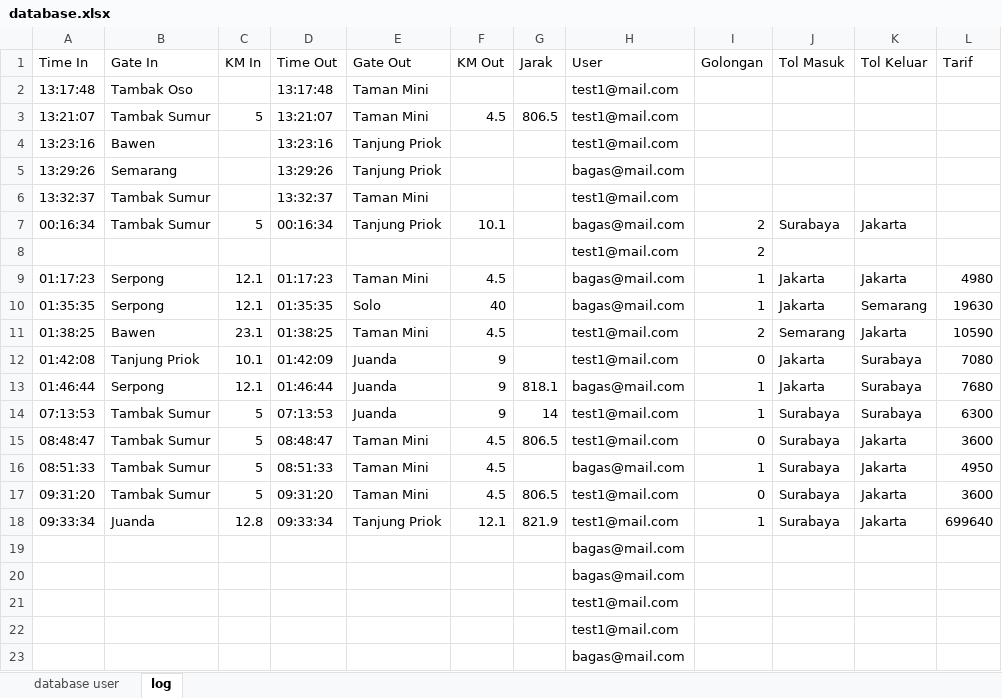
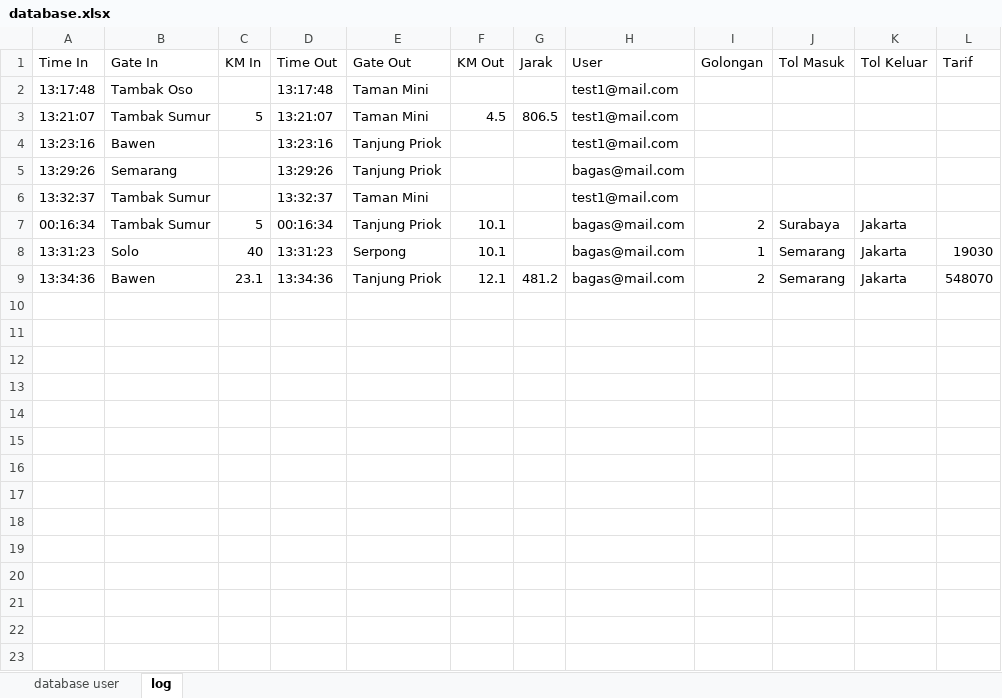
Before and after one commit to ZakiYudhistira/TubesPengkom11, an Excel workbook: database.xlsx, sheet log, drawn as a sheet; values as stored, in another font and other column widths than the file's, no borders; removed rows and columns are numbered as before the commit, all else as after; the diff names each change by its address in the sheet, - before the commit and + after, or states it on an @@ line.

```diff
--- a/database.xlsx (sheet log)
+++ b/database.xlsx (sheet log)
-row 8:  |  |  |  |  |  |  | test1@mail.com | 2
-row 9: 01:17:23 | Serpong | 12.1 | 01:17:23 | Taman Mini | 4.5 |  | bagas@mail.com | 1 | Jakarta | Jakarta | 4980
-row 10: 01:35:35 | Serpong | 12.1 | 01:35:35 | Solo | 40 |  | bagas@mail.com | 1 | Jakarta | Semarang | 19630
-row 11: 01:38:25 | Bawen | 23.1 | 01:38:25 | Taman Mini | 4.5 |  | test1@mail.com | 2 | Semarang | Jakarta | 10590
-row 12: 01:42:08 | Tanjung Priok | 10.1 | 01:42:09 | Juanda | 9 |  | test1@mail.com | 0 | Jakarta | Surabaya | 7080
-row 13: 01:46:44 | Serpong | 12.1 | 01:46:44 | Juanda | 9 | 818.1 | bagas@mail.com | 1 | Jakarta | Surabaya | 7680
-row 14: 07:13:53 | Tambak Sumur | 5 | 07:13:53 | Juanda | 9 | 14 | test1@mail.com | 1 | Surabaya | Surabaya | 6300
-row 15: 08:48:47 | Tambak Sumur | 5 | 08:48:47 | Taman Mini | 4.5 | 806.5 | test1@mail.com | 0 | Surabaya | Jakarta | 3600
-row 16: 08:51:33 | Tambak Sumur | 5 | 08:51:33 | Taman Mini | 4.5 |  | bagas@mail.com | 1 | Surabaya | Jakarta | 4950
-row 17: 09:31:20 | Tambak Sumur | 5 | 09:31:20 | Taman Mini | 4.5 | 806.5 | test1@mail.com | 0 | Surabaya | Jakarta | 3600
-row 18: 09:33:34 | Juanda | 12.8 | 09:33:34 | Tanjung Priok | 12.1 | 821.9 | test1@mail.com | 1 | Surabaya | Jakarta | 699640
-row 19:  |  |  |  |  |  |  | bagas@mail.com
-row 20:  |  |  |  |  |  |  | bagas@mail.com
-row 21:  |  |  |  |  |  |  | test1@mail.com
-row 22:  |  |  |  |  |  |  | test1@mail.com
-row 23:  |  |  |  |  |  |  | bagas@mail.com
+row 8: 13:31:23 | Solo | 40 | 13:31:23 | Serpong | 10.1 |  | bagas@mail.com | 1 | Semarang | Jakarta | 19030
+row 9: 13:34:36 | Bawen | 23.1 | 13:34:36 | Tanjung Priok | 12.1 | 481.2 | bagas@mail.com | 2 | Semarang | Jakarta | 548070
```
Also changed, not shown: sheet database user, 2 other files.
